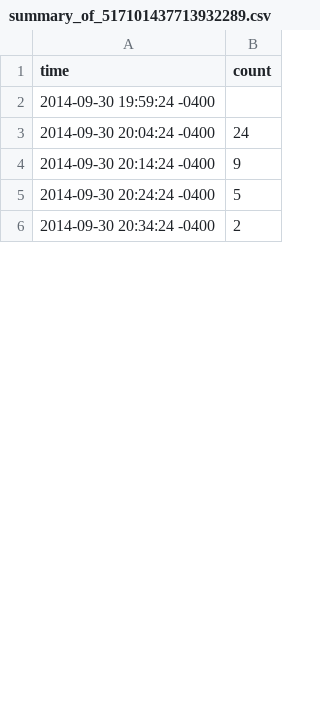
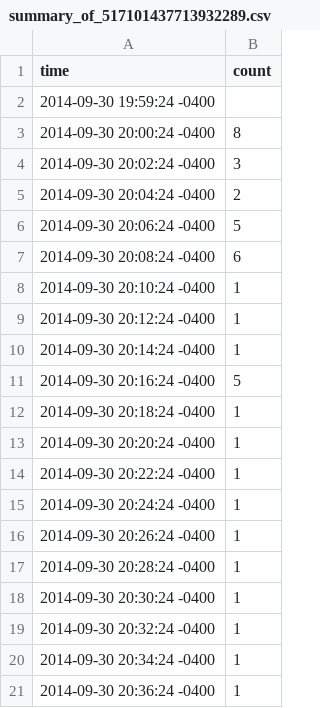
Before and after one commit to d6u/inst737-milestone1, a CSV file: summary_of_517101437713932289.csv, drawn as a sheet; only a part is shown; the diff covers the shown part only.

```diff
--- a/summary_of_517101437713932289.csv
+++ b/summary_of_517101437713932289.csv
@@ -2,5 +2,20 @@ time,count
 2014-09-30 19:59:24 -0400,
-2014-09-30 20:04:24 -0400,24
-2014-09-30 20:14:24 -0400,9
-2014-09-30 20:24:24 -0400,5
-2014-09-30 20:34:24 -0400,2
+2014-09-30 20:00:24 -0400,8
+2014-09-30 20:02:24 -0400,3
+2014-09-30 20:04:24 -0400,2
+2014-09-30 20:06:24 -0400,5
+2014-09-30 20:08:24 -0400,6
+2014-09-30 20:10:24 -0400,1
+2014-09-30 20:12:24 -0400,1
+2014-09-30 20:14:24 -0400,1
+2014-09-30 20:16:24 -0400,5
+2014-09-30 20:18:24 -0400,1
+2014-09-30 20:20:24 -0400,1
+2014-09-30 20:22:24 -0400,1
+2014-09-30 20:24:24 -0400,1
+2014-09-30 20:26:24 -0400,1
+2014-09-30 20:28:24 -0400,1
+2014-09-30 20:30:24 -0400,1
+2014-09-30 20:32:24 -0400,1
+2014-09-30 20:34:24 -0400,1
+2014-09-30 20:36:24 -0400,1
```
Also changed, not shown: 10 added rows, 2 removed rows and 7 edited cells elsewhere in this file, summary_of_517101546111533056.csv, summary_of_517101561269723137.csv, 5 other files.
